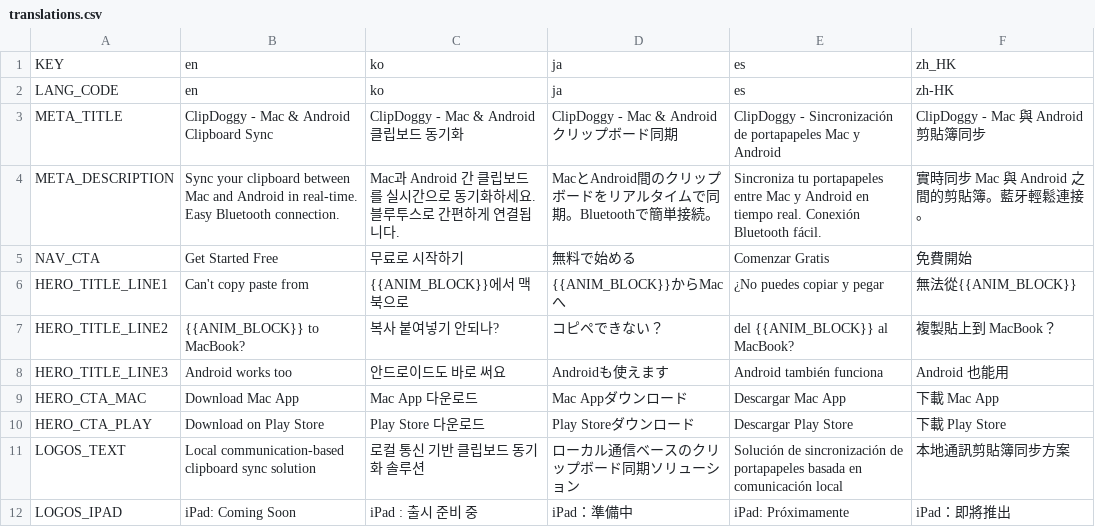
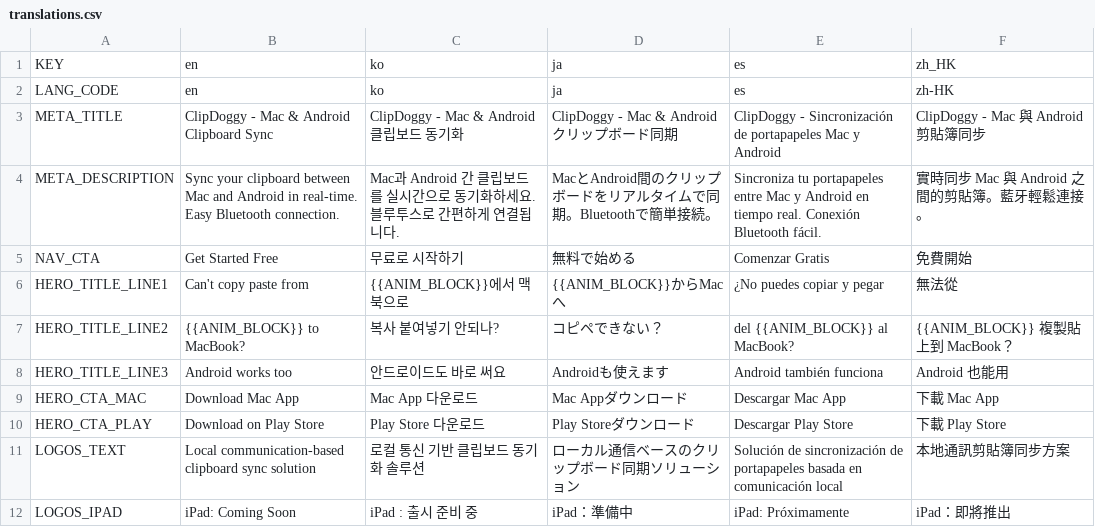
Before and after one commit to Self-made-Orange/ClipDoggy-Landing, a CSV file: docs/_i18n/translations.csv, drawn as a sheet; only a part is shown.

Commit message:
fix(i18n): format English hero text on single line
Moved the {{ANIM_BLOCK}} directly adjacent to 'to MacBook?' in translations.csv for English and other applicable languages to ensure they render on the same line, preventing an unwanted line break after the animation block.

```diff
--- a/docs/_i18n/translations.csv
+++ b/docs/_i18n/translations.csv
@@ -5,4 +5,4 @@ META_DESCRIPTION,Sync your clipboard between Mac and Android in real-time. Easy
 NAV_CTA,Get Started Free,무료로 시작하기,無料で始める,Comenzar Gratis,免費開始
-HERO_TITLE_LINE1,Can't copy paste from,{{ANIM_BLOCK}}에서 맥북으로,{{ANIM_BLOCK}}からMacへ,¿No puedes copiar y pegar,無法從{{ANIM_BLOCK}}
-HERO_TITLE_LINE2,{{ANIM_BLOCK}} to MacBook?,복사 붙여넣기 안되나?,コピペできない？,del {{ANIM_BLOCK}} al MacBook?,複製貼上到 MacBook？
+HERO_TITLE_LINE1,Can't copy paste from,{{ANIM_BLOCK}}에서 맥북으로,{{ANIM_BLOCK}}からMacへ,¿No puedes copiar y pegar,無法從
+HERO_TITLE_LINE2,{{ANIM_BLOCK}} to MacBook?,복사 붙여넣기 안되나?,コピペできない？,del {{ANIM_BLOCK}} al MacBook?,{{ANIM_BLOCK}} 複製貼上到 MacBook？
 HERO_TITLE_LINE3,Android works too,안드로이드도 바로 써요,Androidも使えます,Android también funciona,Android 也能用
```
Also changed, not shown: 3 other files.
